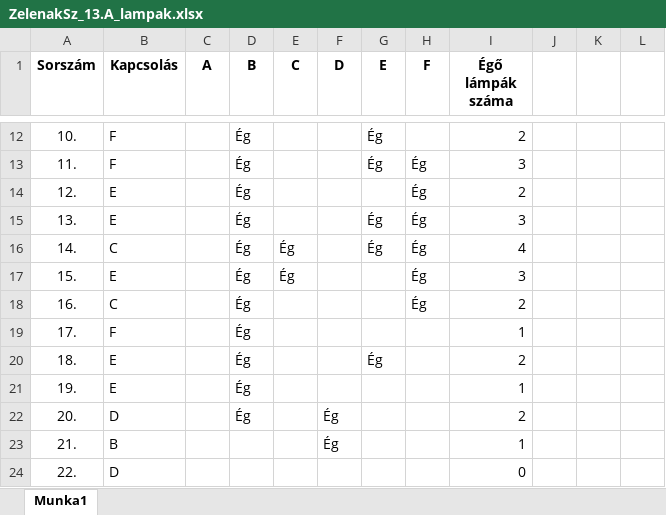
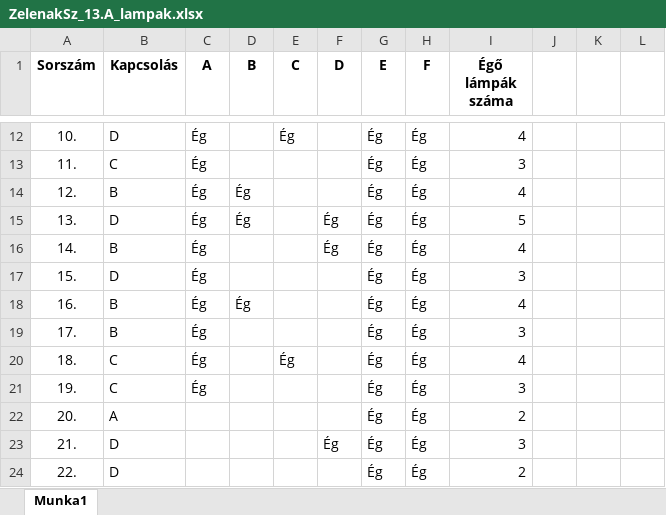
Before and after one commit to ZSzabolcs/2024-Majus-Emelt-Digkult, an Excel workbook: ZelenakSz_13.A_lampak.xlsx, sheet Munka1, drawn as a sheet; only a part is shown, gaps mark what is left out; values as stored, in another font and other column widths than the file's, no borders; conditional formats not drawn; the diff covers the shown part only; the diff names each change by its address in the sheet, - before the commit and + after, or states it on an @@ line.

```diff
--- a/ZelenakSz_13.A_lampak.xlsx (sheet Munka1)
+++ b/ZelenakSz_13.A_lampak.xlsx (sheet Munka1)
-B12 (Kapcsolás): F
+B12 (Kapcsolás): D
-C12:C21 (A): (empty)
+C12:C21 (A): Ég
-D12:D13 (B): Ég
+D12:D13 (B): (empty)
-E12 (C): (empty)
+E12 (C): Ég
-H12 (F): (empty)
+H12 (F): Ég
-I12 (Égő lámpák száma): 2
+I12 (Égő lámpák száma): 4
-B13 (Kapcsolás): F
+B13 (Kapcsolás): C
-B14 (Kapcsolás): E
+B14 (Kapcsolás): B
-G14 (E): (empty)
+G14 (E): Ég
-I14 (Égő lámpák száma): 2
+I14 (Égő lámpák száma): 4
-B15 (Kapcsolás): E
+B15 (Kapcsolás): D
-F15:F16 (D): (empty)
+F15:F16 (D): Ég
-I15 (Égő lámpák száma): 3
+I15 (Égő lámpák száma): 5
-B16 (Kapcsolás): C
+B16 (Kapcsolás): B
-D16:D17 (B): Ég
+D16:D17 (B): (empty)
-E16:E17 (C): Ég
+E16:E17 (C): (empty)
-B17 (Kapcsolás): E
+B17 (Kapcsolás): D
-G17:G19 (E): (empty)
+G17:G19 (E): Ég
-B18 (Kapcsolás): C
+B18 (Kapcsolás): B
-I18 (Égő lámpák száma): 2
+I18 (Égő lámpák száma): 4
-B19 (Kapcsolás): F
+B19 (Kapcsolás): B
-D19:D22 (B): Ég
+D19:D22 (B): (empty)
-H19:H24 (F): (empty)
+H19:H24 (F): Ég
-I19 (Égő lámpák száma): 1
+I19 (Égő lámpák száma): 3
-B20:B21 (Kapcsolás): E
+B20:B21 (Kapcsolás): C
-E20 (C): (empty)
+E20 (C): Ég
-I20 (Égő lámpák száma): 2
+I20 (Égő lámpák száma): 4
-G21:G24 (E): (empty)
+G21:G24 (E): Ég
-I21 (Égő lámpák száma): 1
+I21 (Égő lámpák száma): 3
-B22 (Kapcsolás): D
+B22 (Kapcsolás): A
-F22 (D): Ég
+F22 (D): (empty)
-B23 (Kapcsolás): B
+B23 (Kapcsolás): D
-I23 (Égő lámpák száma): 1
+I23 (Égő lámpák száma): 3
-I24 (Égő lámpák száma): 0
+I24 (Égő lámpák száma): 2
```
Also changed, not shown: 394 edited cells and cell formats elsewhere in this sheet.
